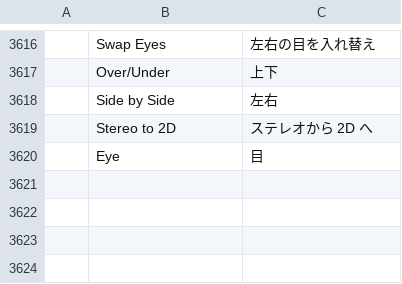
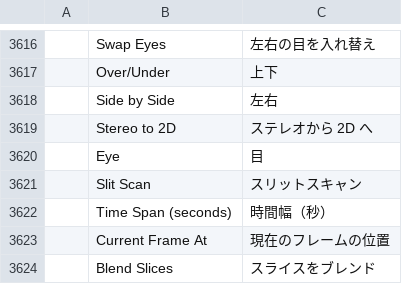
Before and after one commit to ubuntuokos/CinemaFundArchitecture4, a TSV file: crates/ui-egui/src/i18n/ja.tsv, drawn as a sheet; only a part is shown, gaps mark what is left out.

```diff
--- a/crates/ui-egui/src/i18n/ja.tsv
+++ b/crates/ui-egui/src/i18n/ja.tsv
@@ -3620 +3620,5 @@
 	Eye	目
+	Slit Scan	スリットスキャン
+	Time Span (seconds)	時間幅（秒）
+	Current Frame At	現在のフレームの位置
+	Blend Slices	スライスをブレンド
```
Also changed, not shown: crates/ui-egui/src/i18n/de.tsv, crates/ui-egui/src/i18n/es.tsv, 13 other files.
